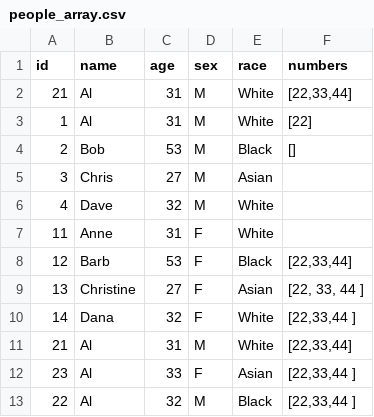
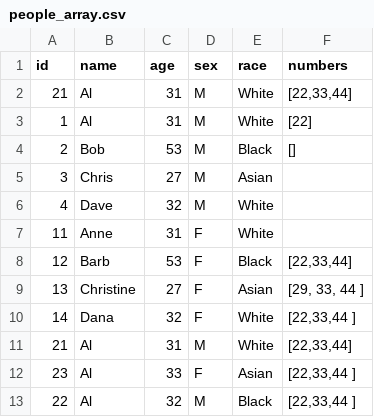
Before and after one commit to chrisroederucdenver/learn_spark, a CSV file: people_array.csv, drawn as a sheet.

Commit message:
Added array access via SQL

```diff
--- a/people_array.csv
+++ b/people_array.csv
@@ -8,3 +8,3 @@ id,name,age,sex,race,numbers
 12,Barb,53,F,Black,"[22,33,44]"
-13,Christine,27,F,Asian,"[22, 33, 44 ]"
+13,Christine,27,F,Asian,"[29, 33, 44 ]"
 14,Dana,32,F,White,"[22,33,44 ]"
```
